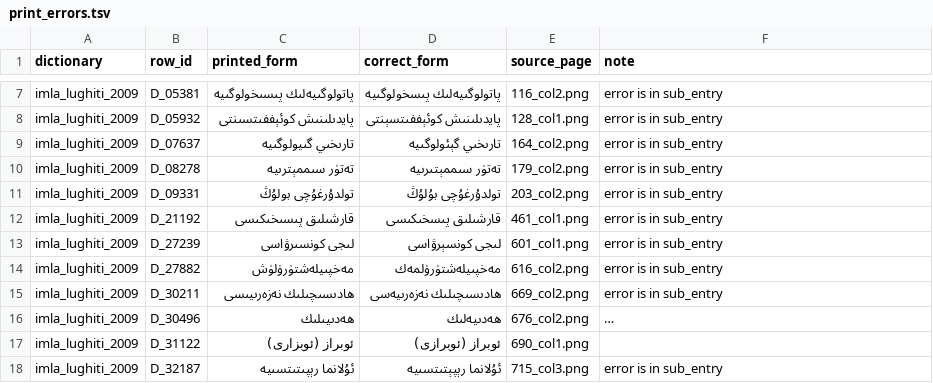
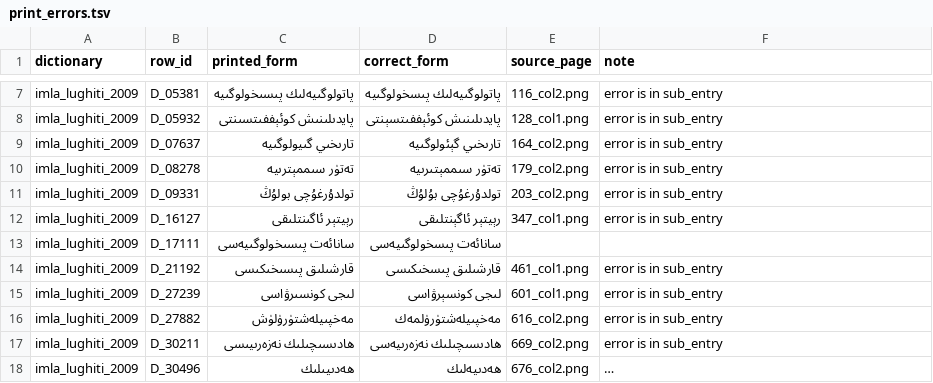
Before and after one commit to UyghurReferenceTexts/uyghur-headword-lists, a TSV file: audit/print_errors.tsv, drawn as a sheet; only a part is shown, gaps mark what is left out; the shorter side is filled out with more unchanged rows; long unchanged cells end in …; the diff names each change by its address in the sheet, - before the commit and + after, or states it on an @@ line.

```diff
--- a/audit/print_errors.tsv
+++ b/audit/print_errors.tsv
+row 12: imla_lughiti_2009 | D_16127 | رېيتېر ئاگىنتلىقى | رېيتېر ئاگېنتلىقى | 347_col1.png | error is in sub_entry
+row 13: imla_lughiti_2009 | D_17111 | سانائەت پىسىخولوگىيەسى | سانائەت پىسخولوگىيەسى
```
Also changed, not shown: 1 other file.
